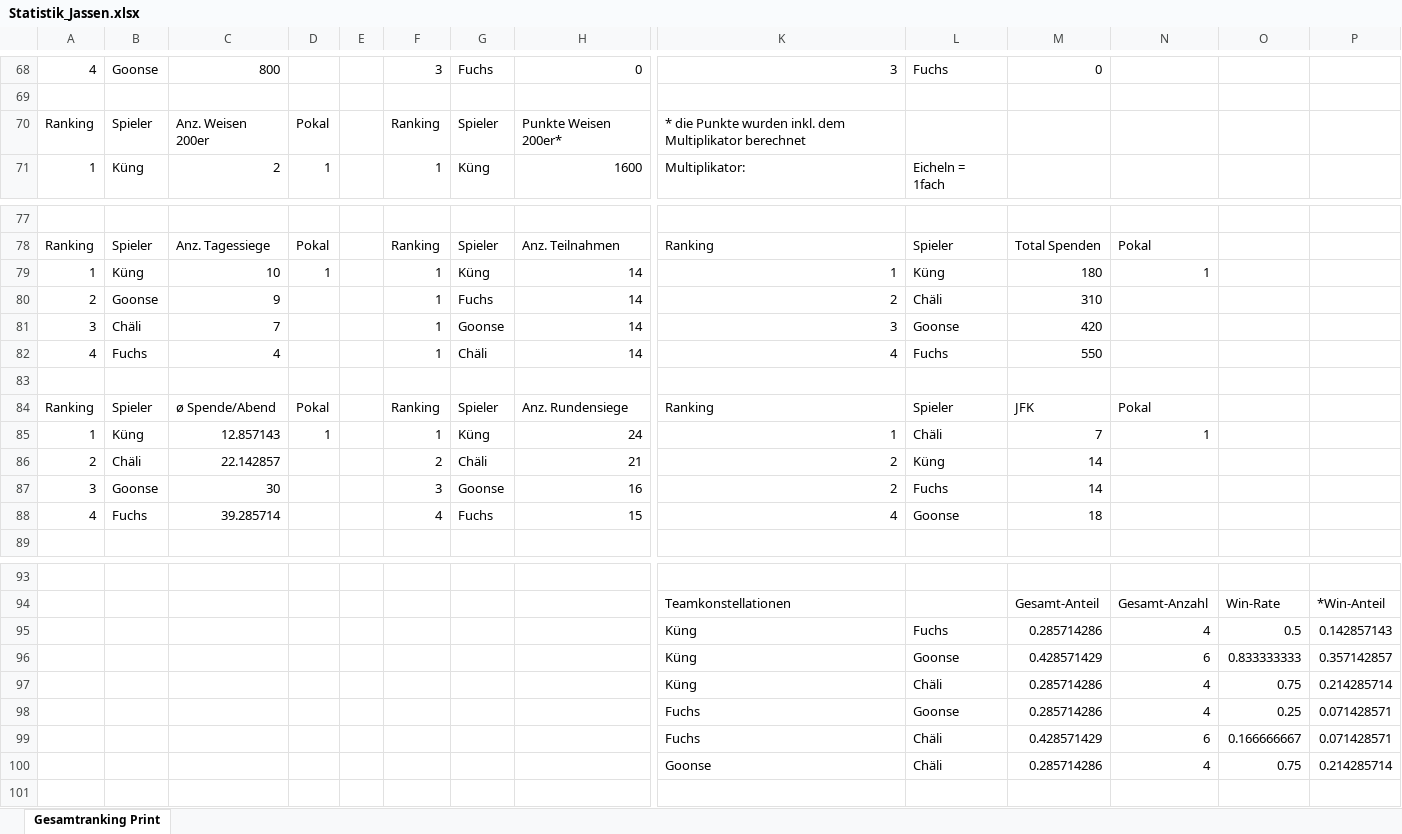
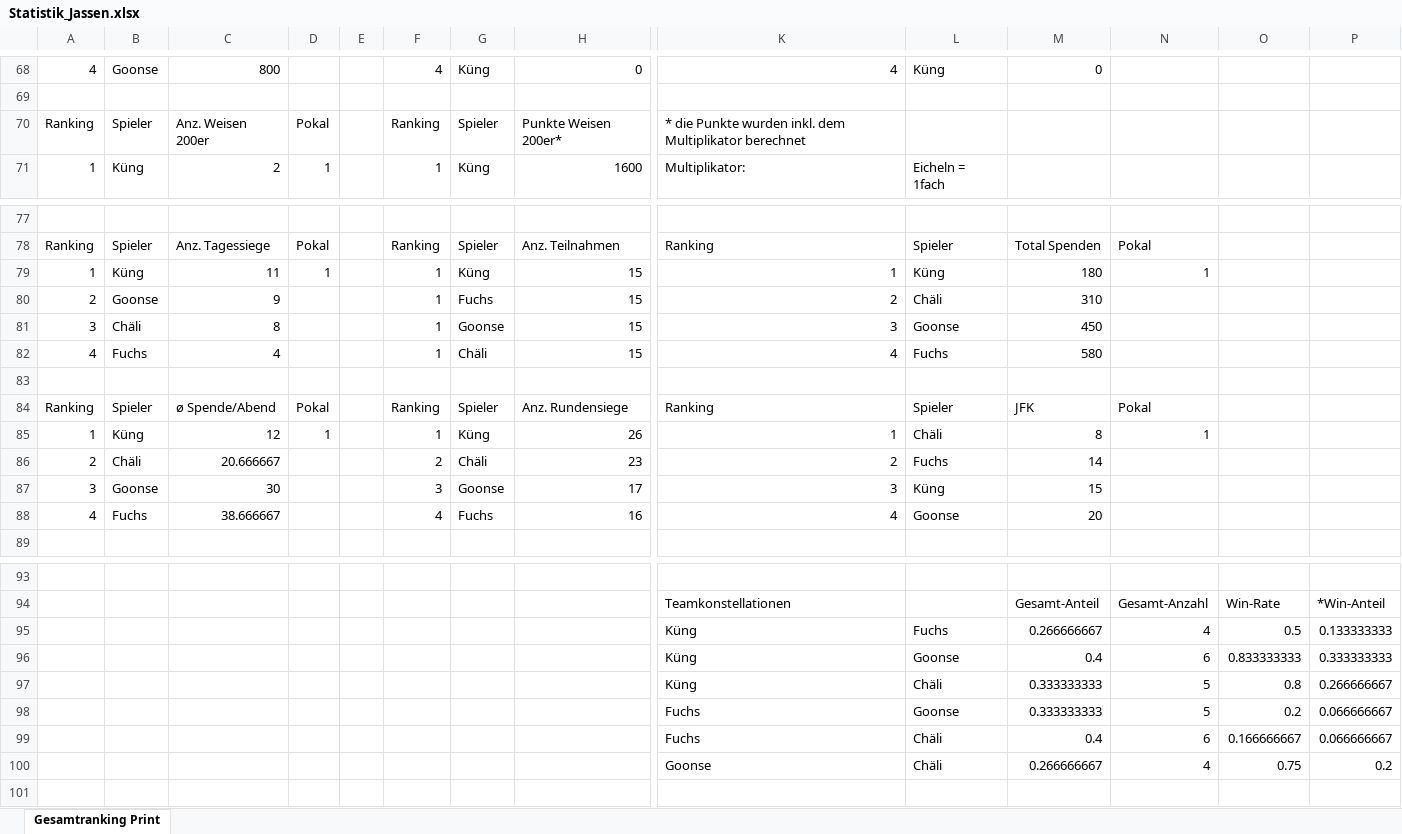
Before and after one commit to yveskeller79-debug/Gesamtranking, an Excel workbook: Statistik_Jassen.xlsx, sheet Gesamtranking Print, drawn as a sheet; only a part is shown, gaps mark what is left out; values as stored, in another font and other column widths than the file's, no borders; removed rows and columns are numbered as before the commit, all else as after; rows hold the shown columns only; the diff covers the shown part only; the diff names each change by its address in the sheet, - before the commit and + after, or states it on an @@ line.

```diff
--- a/Statistik_Jassen.xlsx (sheet Gesamtranking Print)
+++ b/Statistik_Jassen.xlsx (sheet Gesamtranking Print)
-F68: 3
+F68: 4
-G68: Fuchs
+G68: Küng
-K68: 3
+K68: 4
-L68: Fuchs
+L68: Küng
-C79: 10
+C79: 11
-H79:H82: 14
+H79:H82: 15
-C81: 7
+C81: 8
-M81: 420
+M81: 450
-M82: 550
+M82: 580
-C85: 12.857143
+C85: 12
-H85: 24
+H85: 26
-M85: 7
+M85: 8
-C86: 22.142857
+C86: 20.666667
-H86: 21
+H86: 23
-L86: Küng
+L86: Fuchs
-H87: 16
+H87: 17
-K87: 2
+K87: 3
-L87: Fuchs
+L87: Küng
-M87: 14
+M87: 15
-C88: 39.285714
+C88: 38.666667
-H88: 15
+H88: 16
-M88: 18
+M88: 20
-M95: 0.285714286
+M95: 0.266666667
-P95: 0.142857143
+P95: 0.133333333
-M96: 0.428571429
+M96: 0.4
-P96: 0.357142857
+P96: 0.333333333
-row 97:  |  |  |  |  |  |  |  | Küng | Chäli | 0.285714286 | 4 | 0.75 | 0.214285714
-row 98:  |  |  |  |  |  |  |  | Fuchs | Goonse | 0.285714286 | 4 | 0.25 | 0.071428571
+row 97:  |  |  |  |  |  |  |  | Küng | Chäli | 0.333333333 | 5 | 0.8 | 0.266666667
+row 98:  |  |  |  |  |  |  |  | Fuchs | Goonse | 0.333333333 | 5 | 0.2 | 0.066666667
-M99: 0.428571429
+M99: 0.4
-P99: 0.071428571
+P99: 0.066666667
-M100: 0.285714286
+M100: 0.266666667
-P100: 0.214285714
+P100: 0.2
```
Also changed, not shown: 2 added rows, 2 removed rows and 80 edited cells elsewhere in this sheet.
